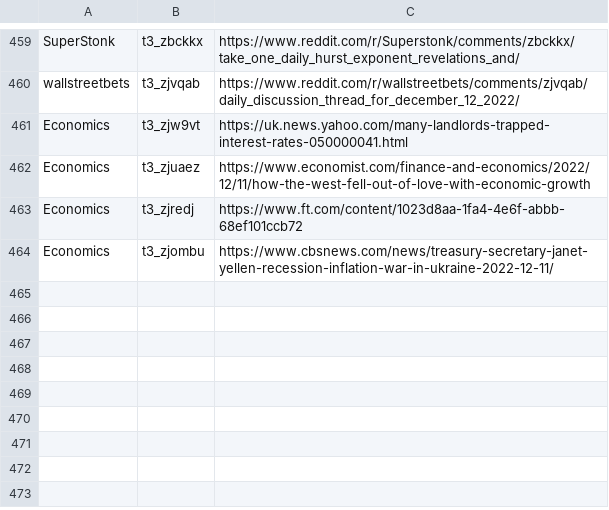
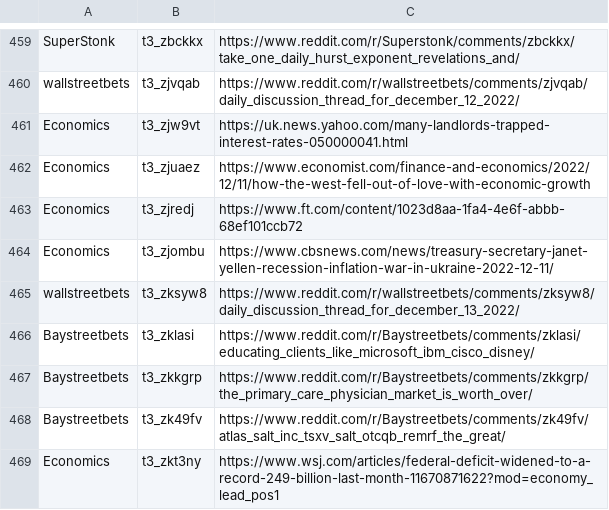
Before and after one commit to dli-invest/stonk_events, a CSV file: data/reddit/reddit_articles.csv, drawn as a sheet; only a part is shown, gaps mark what is left out.

```diff
--- a/data/reddit/reddit_articles.csv
+++ b/data/reddit/reddit_articles.csv
@@ -464 +464,6 @@ Economics,t3_zjredj,https://www.ft.com/content/1023d8aa-1fa4-4e6f-abbb-68ef101cc
 Economics,t3_zjombu,https://www.cbsnews.com/news/treasury-secretary-janet-yellen-recession-inflation-war-in-ukraine-2022-12-11/
+wallstreetbets,t3_zksyw8,https://www.reddit.com/r/wallstreetbets/comments/zksyw8/daily_discussion_thread_for_december_13_2022/
+Baystreetbets,t3_zklasi,https://www.reddit.com/r/Baystreetbets/comments/zklasi/educating_clients_like_microsoft_ibm_cisco_disney/
+Baystreetbets,t3_zkkgrp,https://www.reddit.com/r/Baystreetbets/comments/zkkgrp/the_primary_care_physician_market_is_worth_over/
+Baystreetbets,t3_zk49fv,https://www.reddit.com/r/Baystreetbets/comments/zk49fv/atlas_salt_inc_tsxv_salt_otcqb_remrf_the_great/
+Economics,t3_zkt3ny,https://www.wsj.com/articles/federal-deficit-widened-to-a-record-249-billion-last-month-11670871622?mod=economy_lead_pos1
```
Also changed, not shown: 2 other files.
